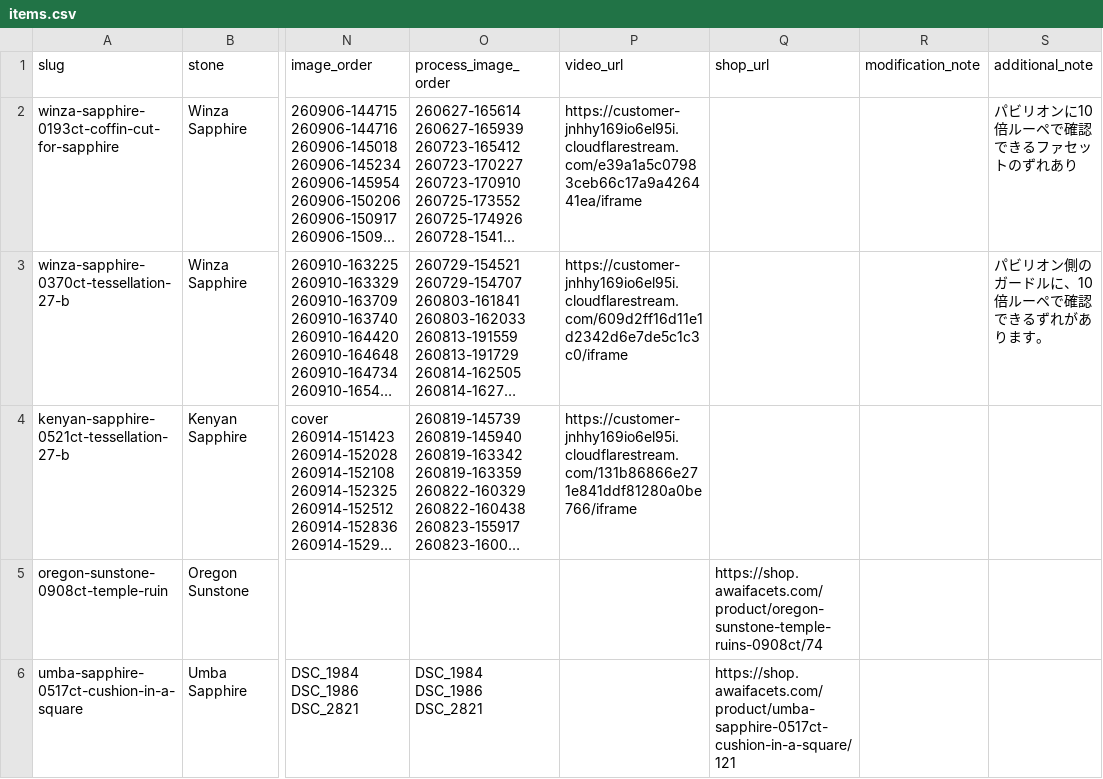
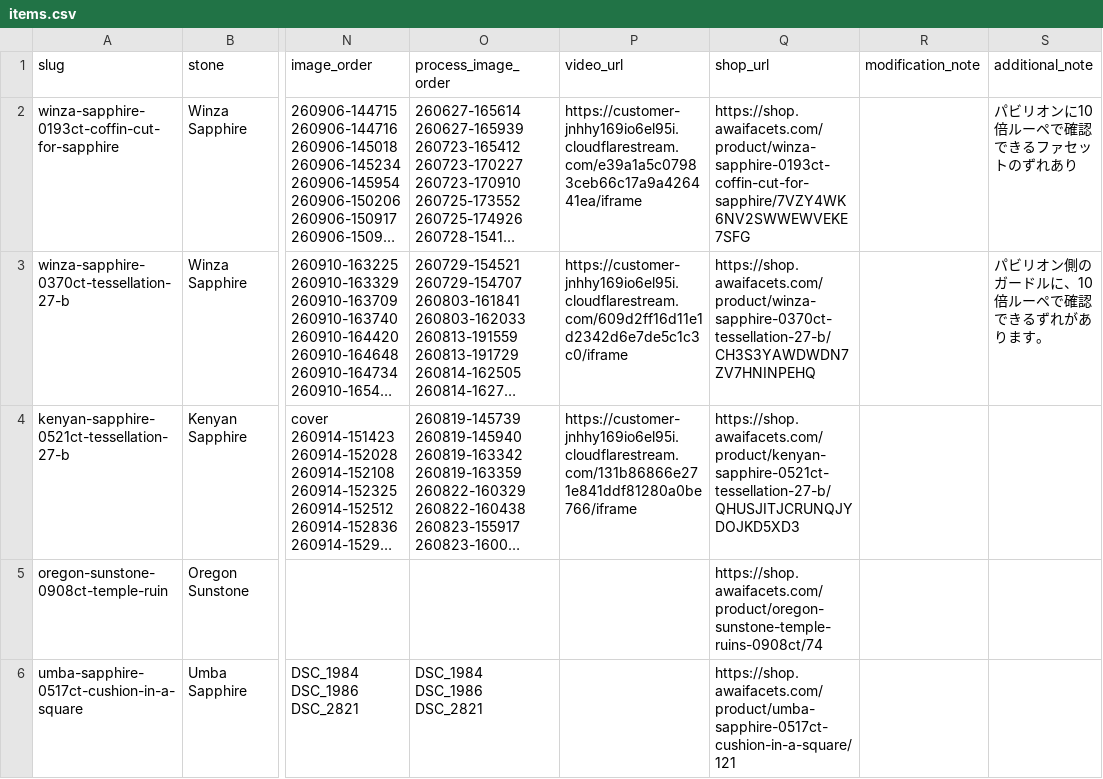
Before and after one commit to raralab-jp/raralabjp-251207, a CSV file: raralabjp/assets/data/items.csv, drawn as a sheet; only a part is shown, gaps mark what is left out; long unchanged cells end in …; the diff names each change by its address in the sheet, - before the commit and + after, or states it on an @@ line.

Commit message:
Add Square purchase links for three gallery products

```diff
--- a/raralabjp/assets/data/items.csv
+++ b/raralabjp/assets/data/items.csv
-Q2 (shop_url): (empty)
+Q2 (shop_url): https://shop.awaifacets.com/product/winza-sapphire-0193ct-coffin-cut-for-sapphire/7VZY4WK6NV2SWWEWVEKE7SFG
-Q3 (shop_url): (empty)
+Q3 (shop_url): https://shop.awaifacets.com/product/winza-sapphire-0370ct-tessellation-27-b/CH3S3YAWDWDN7ZV7HNINPEHQ
-Q4 (shop_url): (empty)
+Q4 (shop_url): https://shop.awaifacets.com/product/kenyan-sapphire-0521ct-tessellation-27-b/QHUSJITJCRUNQJYDOJKD5XD3
```
Also changed, not shown: raralabjp/site/assets/data/items.csv, 5 other files.
